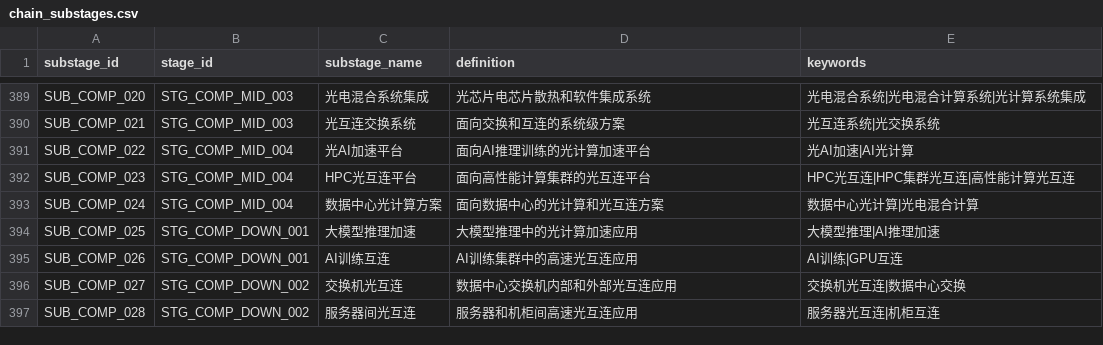
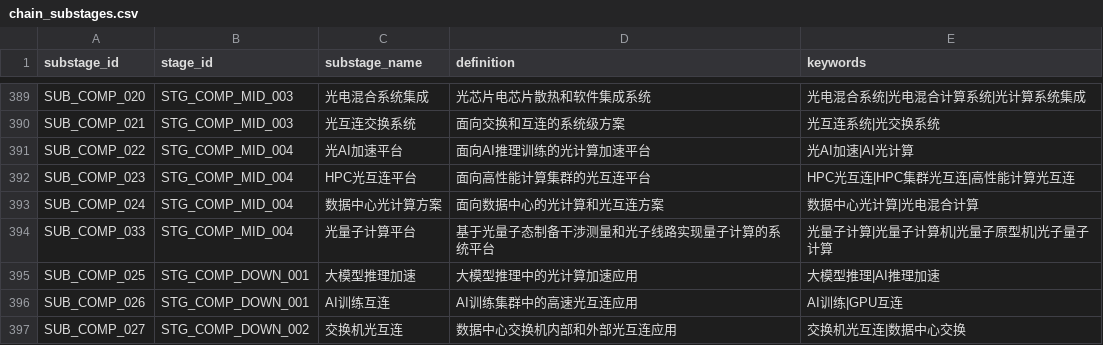
Before and after one commit to whyx007/knowledge_graph, a CSV file: v2_pg_finegrain/data/mappings/chain_substages.csv, drawn as a sheet; only a part is shown, gaps mark what is left out; the shorter side is filled out with more unchanged rows; the diff names each change by its address in the sheet, - before the commit and + after, or states it on an @@ line.

```diff
--- a/v2_pg_finegrain/data/mappings/chain_substages.csv
+++ b/v2_pg_finegrain/data/mappings/chain_substages.csv
+row 394: SUB_COMP_033 | STG_COMP_MID_004 | 光量子计算平台 | 基于光量子态制备干涉测量和光子线路实现量子计算的系统平台 | 光量子计算|光量子计算机|光量子原型机|光子量子计算
```
Also changed, not shown: v2_pg_finegrain/data/staging/enterprise_to_substage.csv, 19 other files.
